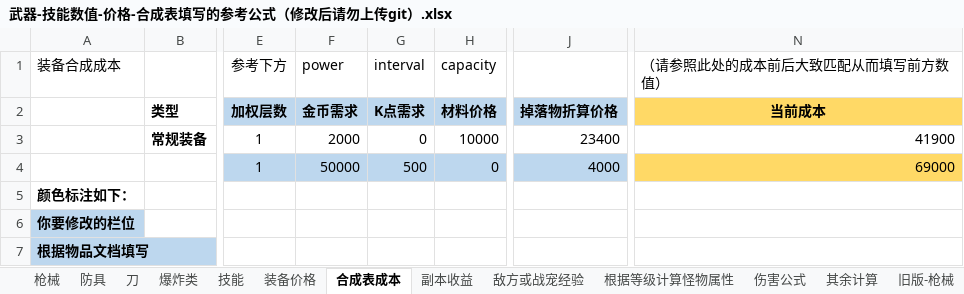
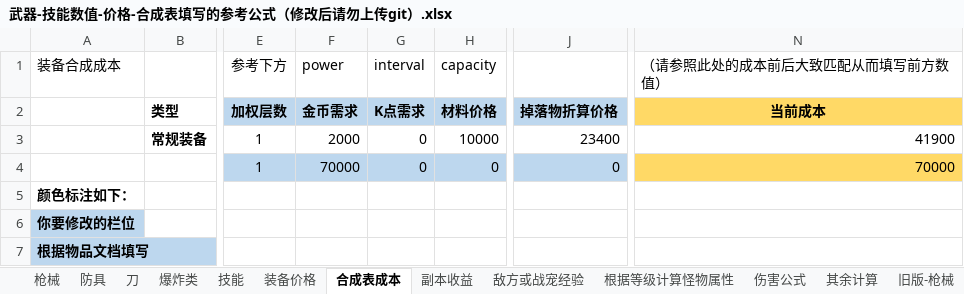
Before and after one commit to FlashNightModReborn/CrazyFlashNight, an Excel workbook: data/items/武器-技能数值-价格-合成表填写的参考公式（修改后请勿上传git）.xlsx, sheet 合成表成本, drawn as a sheet; only a part is shown, gaps mark what is left out; values as stored, in another font and other column widths than the file's, no borders; table styles not drawn; the diff names each change by its address in the sheet, - before the commit and + after, or states it on an @@ line.

```diff
--- a/data/items/武器-技能数值-价格-合成表填写的参考公式（修改后请勿上传git）.xlsx (sheet 合成表成本)
+++ b/data/items/武器-技能数值-价格-合成表填写的参考公式（修改后请勿上传git）.xlsx (sheet 合成表成本)
-F4 (power): 50000
+F4 (power): 70000
-G4 (interval): 500
+G4 (interval): 0
-J4: 4000
+J4: 0
-N4 (（请参照此处的成本前后大致匹配从而填写前方数值）): 69000
+N4 (（请参照此处的成本前后大致匹配从而填写前方数值）): 70000
```
Also changed, not shown: sheet 防具, sheet 爆炸类, formulas that keep their value, 0.说明文件与教程/武器-技能数值-价格-合成表填写的参考公式（修改后请勿上传git）.xlsx, 4 other files.
